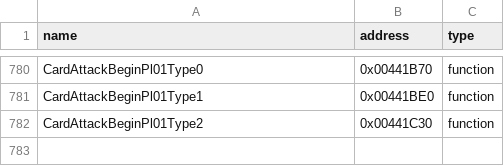
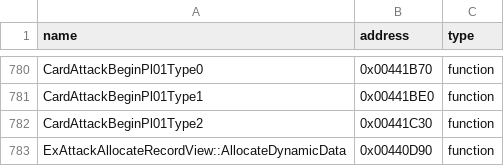
Before and after one commit to N0zoM1z0/th09, a CSV file: config/reccmp-functions.csv, drawn as a sheet; only a part is shown, gaps mark what is left out; the diff names each change by its address in the sheet, - before the commit and + after, or states it on an @@ line.

```diff
--- a/config/reccmp-functions.csv
+++ b/config/reccmp-functions.csv
+row 783: ExAttackAllocateRecordView::AllocateDynamicData | 0x00440D90 | function
```
Also changed, not shown: config/function-origins.csv, config/functions.csv, 5 other files.
